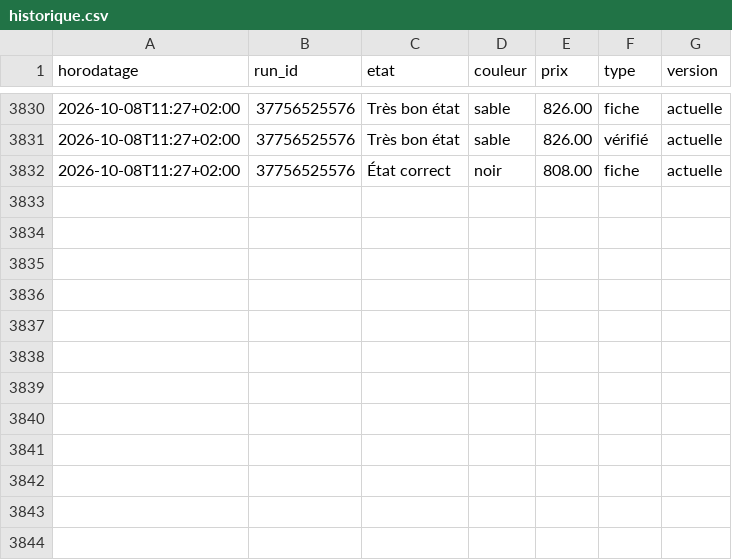
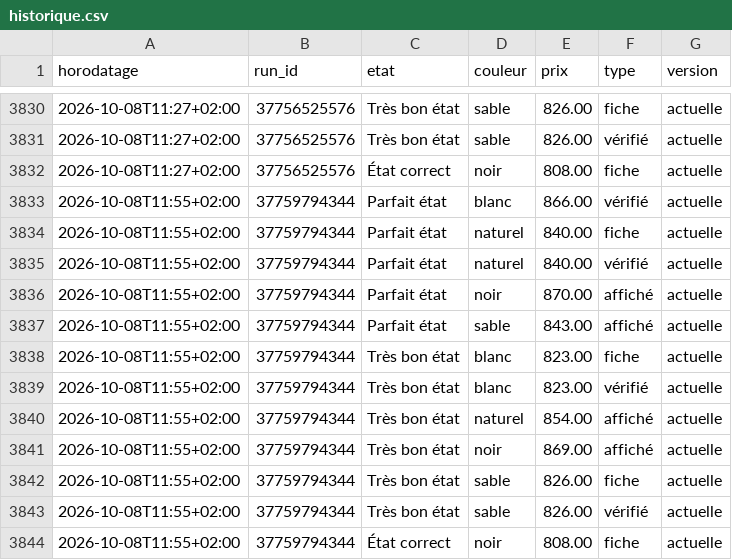
Before and after one commit to al37hajj/veille-backmarket, a CSV file: historique.csv, drawn as a sheet; only a part is shown, gaps mark what is left out; the diff names each change by its address in the sheet, - before the commit and + after, or states it on an @@ line.

```diff
--- a/historique.csv
+++ b/historique.csv
+row 3833: 2026-10-08T11:55+02:00 | 37759794344 | Parfait état | blanc | 866.00 | vérifié | actuelle
+row 3834: 2026-10-08T11:55+02:00 | 37759794344 | Parfait état | naturel | 840.00 | fiche | actuelle
+row 3835: 2026-10-08T11:55+02:00 | 37759794344 | Parfait état | naturel | 840.00 | vérifié | actuelle
+row 3836: 2026-10-08T11:55+02:00 | 37759794344 | Parfait état | noir | 870.00 | affiché | actuelle
+row 3837: 2026-10-08T11:55+02:00 | 37759794344 | Parfait état | sable | 843.00 | affiché | actuelle
+row 3838: 2026-10-08T11:55+02:00 | 37759794344 | Très bon état | blanc | 823.00 | fiche | actuelle
+row 3839: 2026-10-08T11:55+02:00 | 37759794344 | Très bon état | blanc | 823.00 | vérifié | actuelle
+row 3840: 2026-10-08T11:55+02:00 | 37759794344 | Très bon état | naturel | 854.00 | affiché | actuelle
+row 3841: 2026-10-08T11:55+02:00 | 37759794344 | Très bon état | noir | 869.00 | affiché | actuelle
+row 3842: 2026-10-08T11:55+02:00 | 37759794344 | Très bon état | sable | 826.00 | fiche | actuelle
+row 3843: 2026-10-08T11:55+02:00 | 37759794344 | Très bon état | sable | 826.00 | vérifié | actuelle
+row 3844: 2026-10-08T11:55+02:00 | 37759794344 | État correct | noir | 808.00 | fiche | actuelle
```
